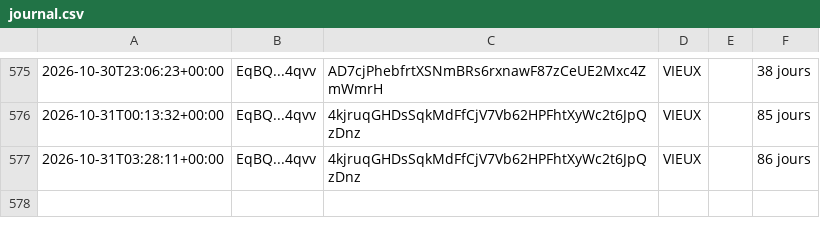
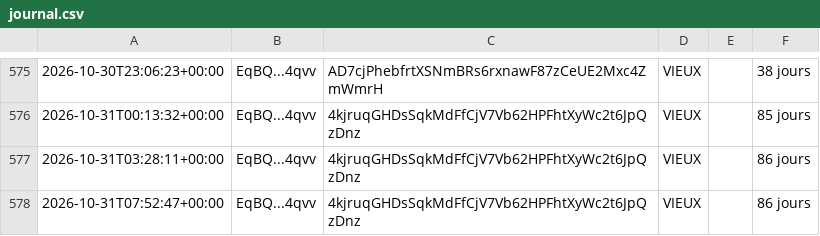
Before and after one commit to mayosama0704-crypto/alerte-trader, a CSV file: journal.csv, drawn as a sheet; only a part is shown, gaps mark what is left out; the diff names each change by its address in the sheet, - before the commit and + after, or states it on an @@ line.

```diff
--- a/journal.csv
+++ b/journal.csv
+row 578: 2026-10-31T07:52:47+00:00 | EqBQ...4qvv | 4kjruqGHDsSqkMdFfCjV7Vb62HPFhtXyWc2t6JpQzDnz | VIEUX |  | 86 jours
```
Also changed, not shown: 1 other file.
